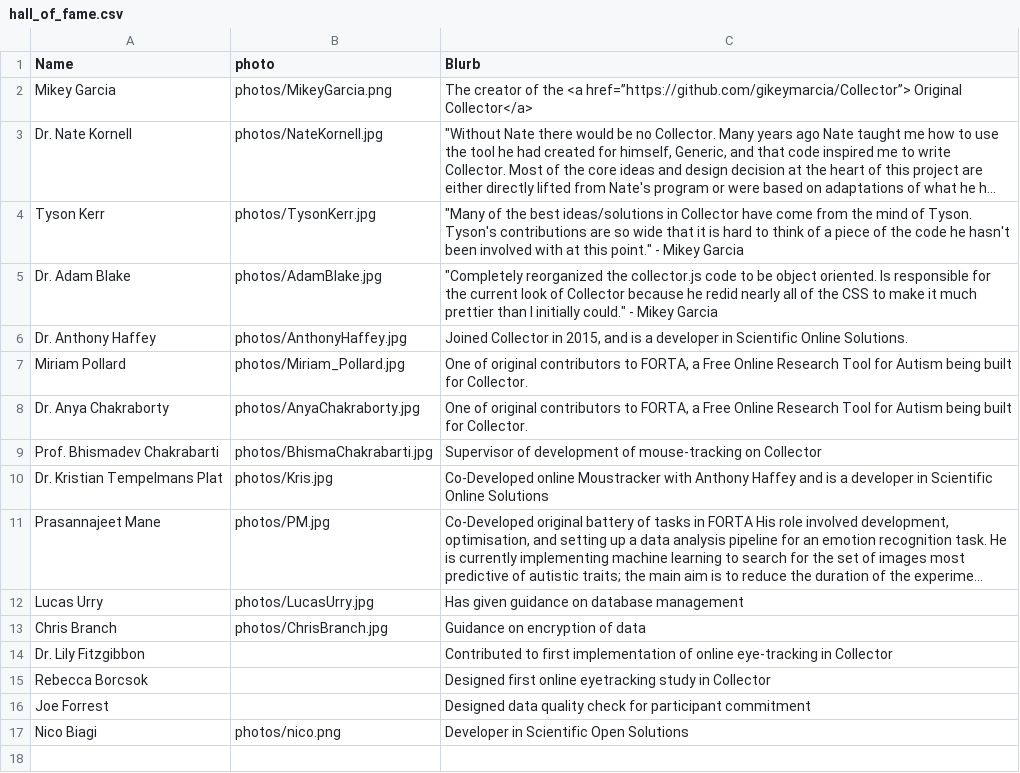
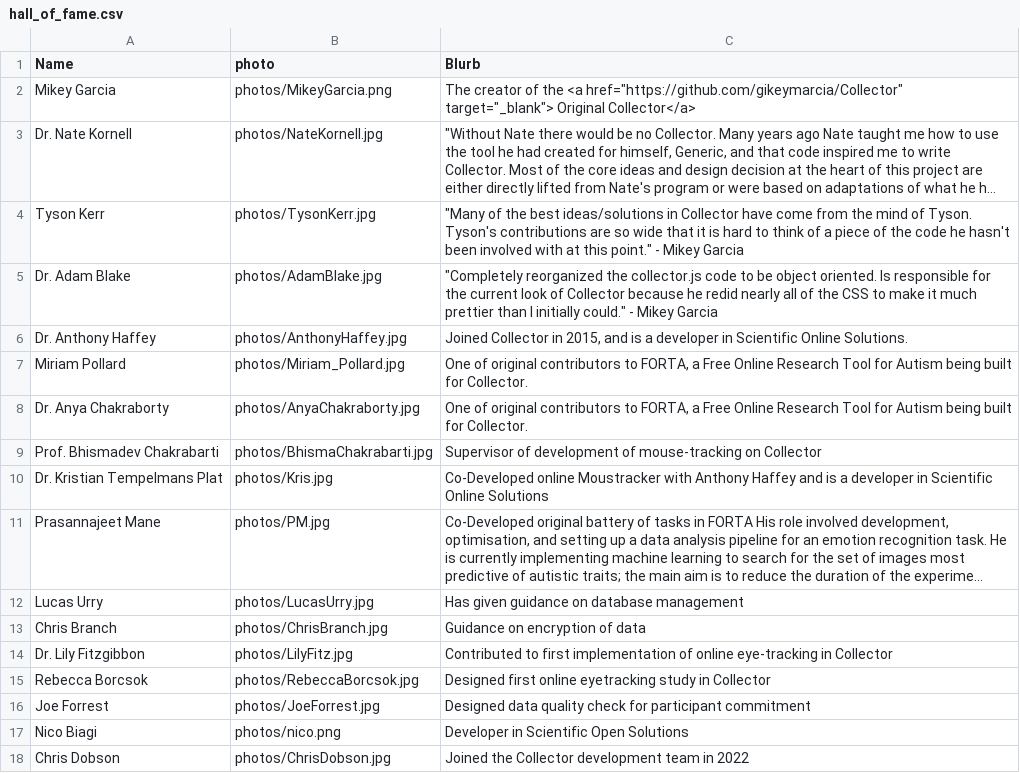
Before and after one commit to scientific-open-solutions/collector, a CSV file: App/PopOuts/hall_of_fame.csv, drawn as a sheet; long unchanged cells end in …; the diff names each change by its address in the sheet, - before the commit and + after, or states it on an @@ line.

```diff
--- a/App/PopOuts/hall_of_fame.csv
+++ b/App/PopOuts/hall_of_fame.csv
-C2 (Blurb): …the <a href=”https://github.com/gikeymarcia/Collector”> Original Collector</a>
+C2 (Blurb): …the <a href="https://github.com/gikeymarcia/Collector" target="_blank"> Original Collector</a>
-B14 (photo): (empty)
+B14 (photo): photos/LilyFitz.jpg
-B15 (photo): (empty)
+B15 (photo): photos/RebeccaBorcsok.jpg
-B16 (photo): (empty)
+B16 (photo): photos/JoeForrest.jpg
+row 18: Chris Dobson | photos/ChrisDobson.jpg | Joined the Collector development team in 2022
```
Also changed, not shown: 12 other files.
